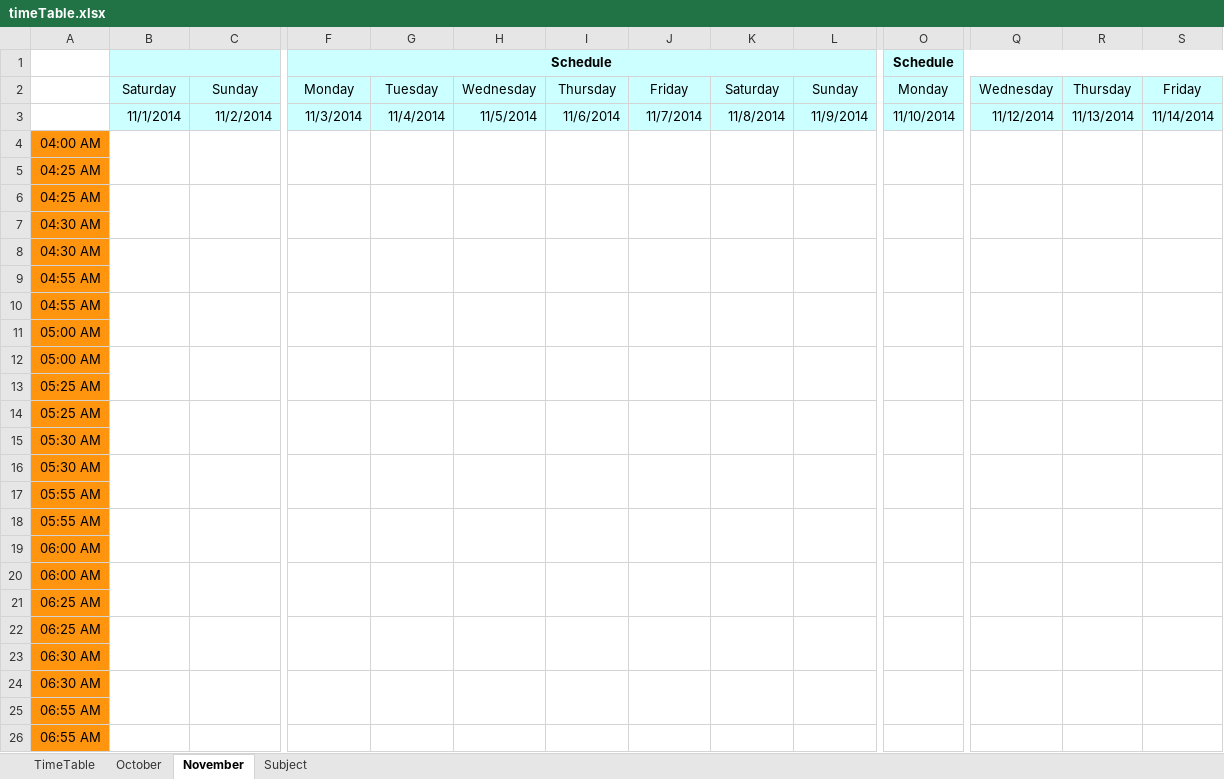
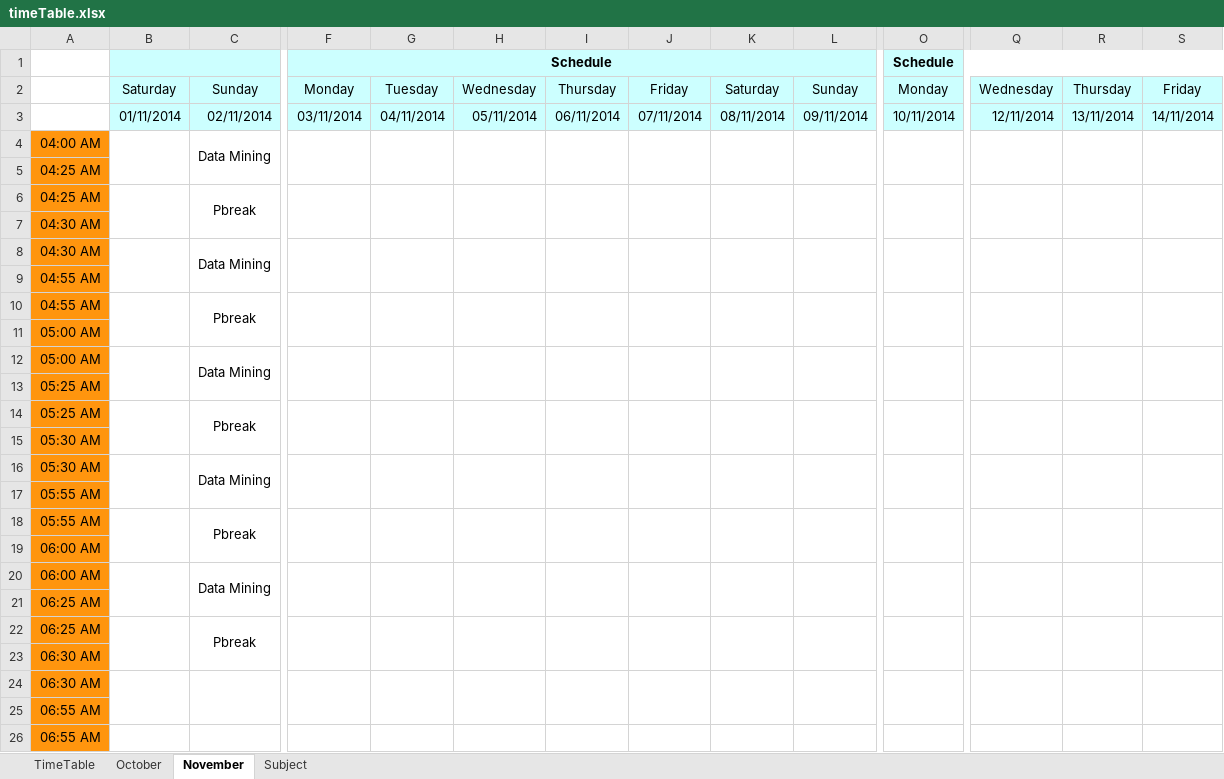
Before and after one commit to archerImagine/potential-octo-sansa, an Excel workbook: timeTable.xlsx, sheet November, drawn as a sheet; only a part is shown, gaps mark what is left out; values as stored, in another font and other column widths than the file's, no borders; conditional formats not drawn; the diff covers the shown part only; the diff names each change by its address in the sheet, - before the commit and + after, or states it on an @@ line.

Commit message:
commit

```diff
--- a/timeTable.xlsx (sheet November)
+++ b/timeTable.xlsx (sheet November)
-B3: 11/1/2014
+B3: 01/11/2014
-C3: 11/2/2014
+C3: 02/11/2014
-F3: 11/3/2014
+F3: 03/11/2014
-G3: 11/4/2014
+G3: 04/11/2014
-H3: 11/5/2014
+H3: 05/11/2014
-I3: 11/6/2014
+I3: 06/11/2014
-J3: 11/7/2014
+J3: 07/11/2014
-K3: 11/8/2014
+K3: 08/11/2014
-L3: 11/9/2014
+L3: 09/11/2014
-O3: 11/10/2014
+O3: 10/11/2014
-Q3: 11/12/2014
+Q3: 12/11/2014
-R3: 11/13/2014
+R3: 13/11/2014
-S3: 11/14/2014
+S3: 14/11/2014
-C4: (empty)
+C4: Data Mining
-C6: (empty)
+C6: Pbreak
-C8: (empty)
+C8: Data Mining
-C10: (empty)
+C10: Pbreak
-C12: (empty)
+C12: Data Mining
-C14: (empty)
+C14: Pbreak
-C16: (empty)
+C16: Data Mining
-C18: (empty)
+C18: Pbreak
-C20: (empty)
+C20: Data Mining
-C22: (empty)
+C22: Pbreak
```
Also changed, not shown: 20 edited cells elsewhere in this sheet, sheet October, sheet TimeTable.
